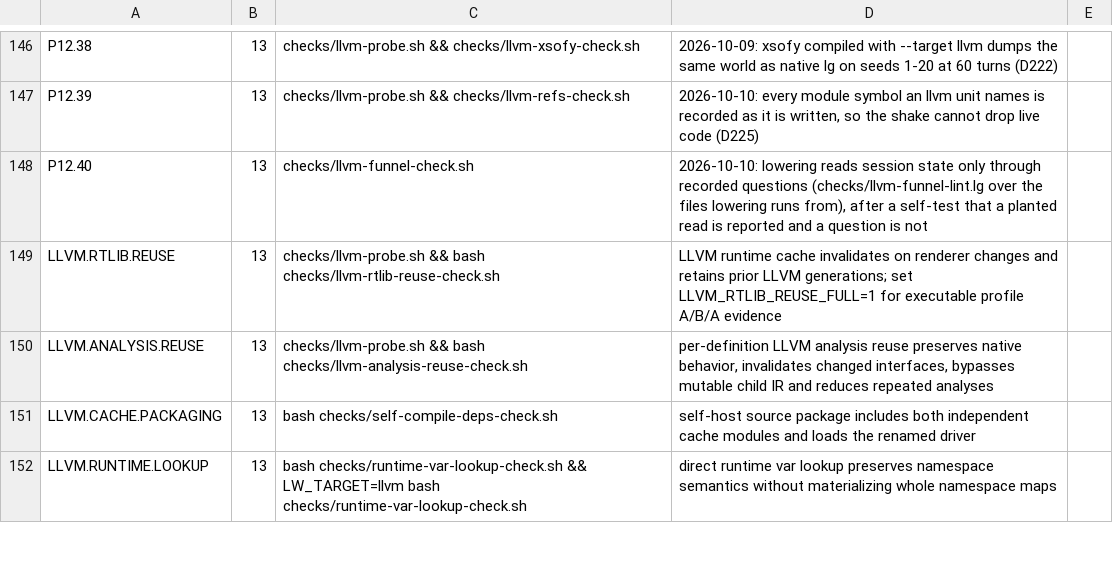
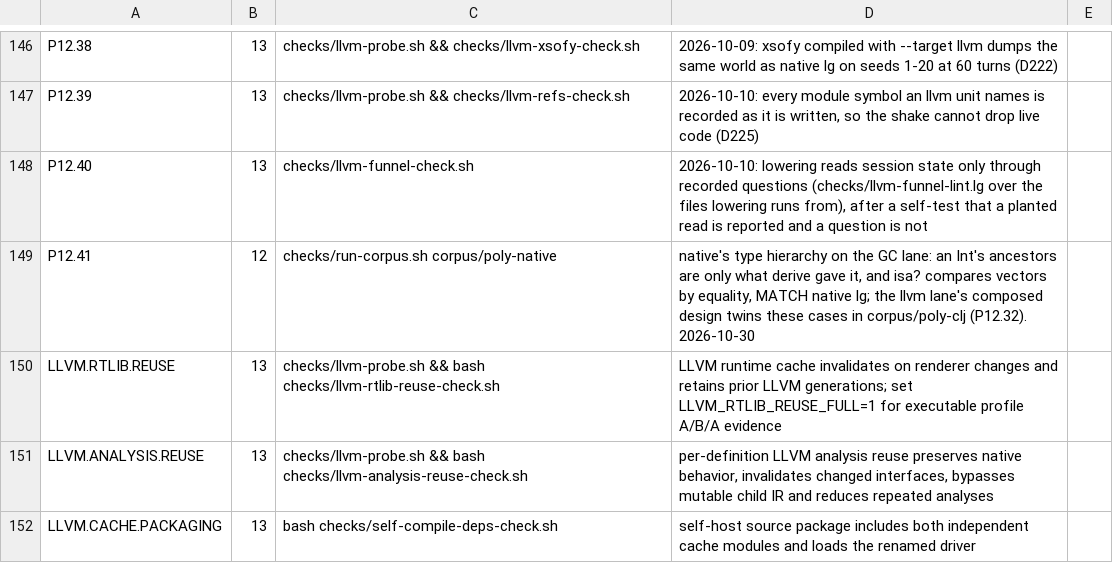
Before and after one commit to mparrett/let-go-wasmgc, a TSV file: checks/items.tsv, drawn as a sheet; only a part is shown, gaps mark what is left out; the shorter side is filled out with more unchanged rows; the diff names each change by its address in the sheet, - before the commit and + after, or states it on an @@ line.

Commit message:
feat(llvm): the composed type hierarchy carries native's interface names, and they resolve to its Types
Issue: #f650769

```diff
--- a/checks/items.tsv
+++ b/checks/items.tsv
+row 149: P12.41 | 12 | checks/run-corpus.sh corpus/poly-native | native's type hierarchy on the GC lane: an Int's ancestors are only what derive gave it, and isa? compares vectors by equality, MATCH native lg; the llvm lane's composed design twins these cases in corpus/poly-clj (P12.32). 2026-10-30
```
Also changed, not shown: checks/corpus-budget.tsv, 12 other files.
